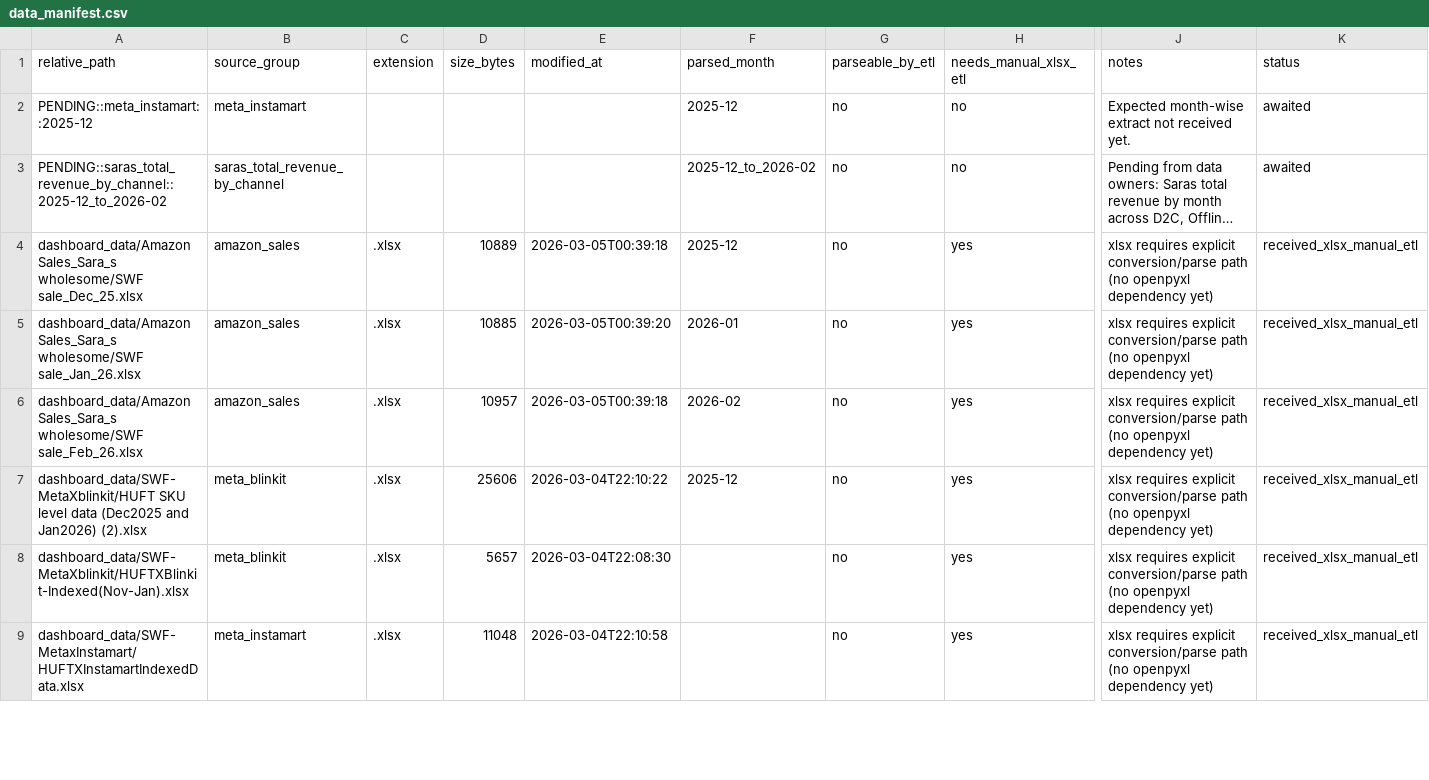
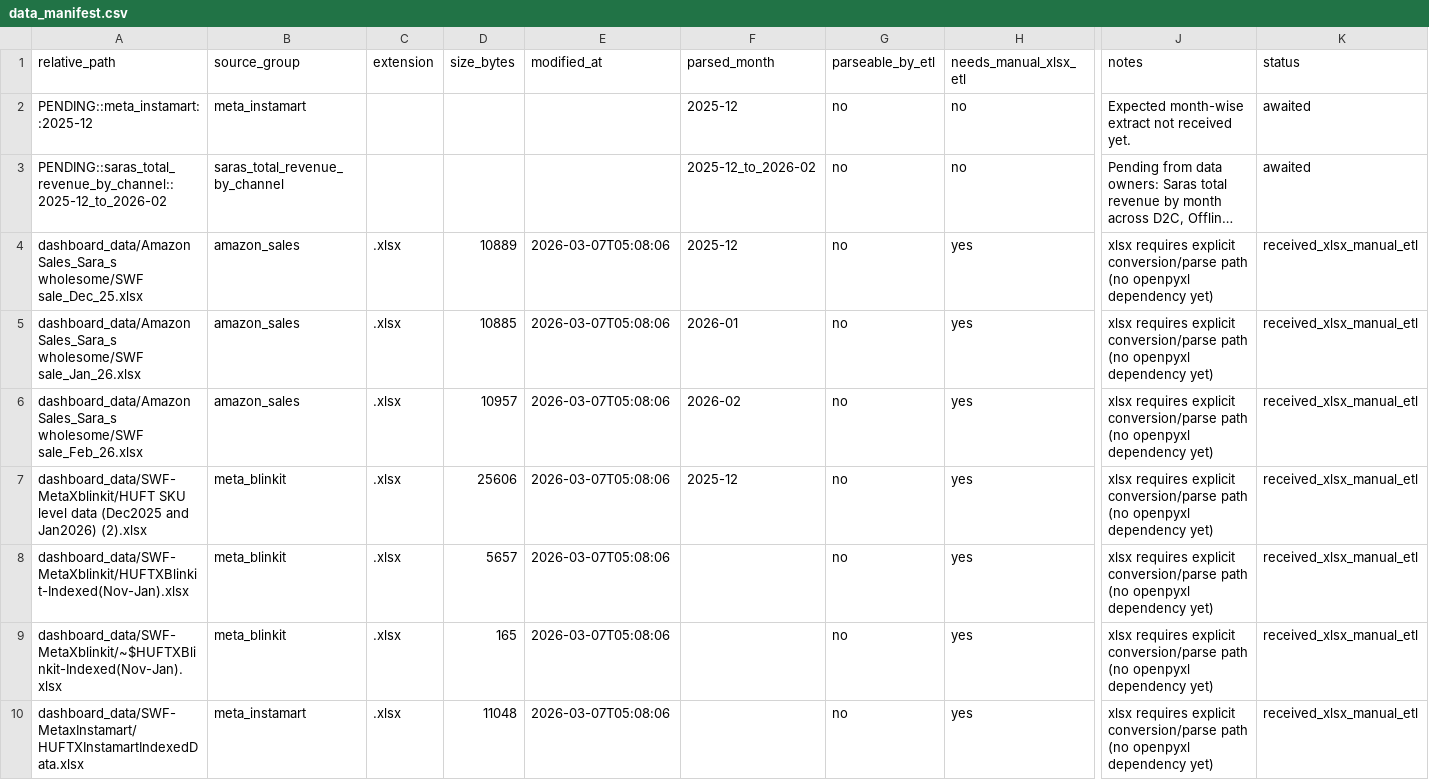
Before and after one commit to ashishling/HUFTPerfData, a CSV file: data/derived/dashboard_v2/data_manifest.csv, drawn as a sheet; only a part is shown, gaps mark what is left out; long unchanged cells end in …; addresses are those after the commit; rows hold the shown columns only; the diff covers the shown part only; the diff names each change by its address in the sheet, - before the commit and + after, or states it on an @@ line.

```diff
--- a/data/derived/dashboard_v2/data_manifest.csv
+++ b/data/derived/dashboard_v2/data_manifest.csv
-E4 (modified_at): 2026-03-05T00:39:18
+E4 (modified_at): 2026-03-07T05:08:06
-E5 (modified_at): 2026-03-05T00:39:20
+E5 (modified_at): 2026-03-07T05:08:06
-E6 (modified_at): 2026-03-05T00:39:18
+E6 (modified_at): 2026-03-07T05:08:06
-E7 (modified_at): 2026-03-04T22:10:22
+E7 (modified_at): 2026-03-07T05:08:06
-E8 (modified_at): 2026-03-04T22:08:30
+E8 (modified_at): 2026-03-07T05:08:06
+row 9: dashboard_data/SWF-MetaXblinkit/~$HUFTXBlinkit-Indexed(Nov-Jan).xlsx | meta_blinkit | .xlsx | 165 | 2026-03-07T05:08:06 |  | no | yes | xlsx requires explicit conversion/parse path (no openpyxl dependency yet) | received_xlsx_manual_etl
-E10 (modified_at): 2026-03-04T22:10:58
+E10 (modified_at): 2026-03-07T05:08:06
```
Also changed, not shown: 24 edited cells elsewhere in this file, data/derived/dashboard_v2/dashboard_v1/tab1_exec_summary.csv, data/derived/dashboard_v2/dashboard_v1/tab2_conversion_performance.csv, 4 other files.
